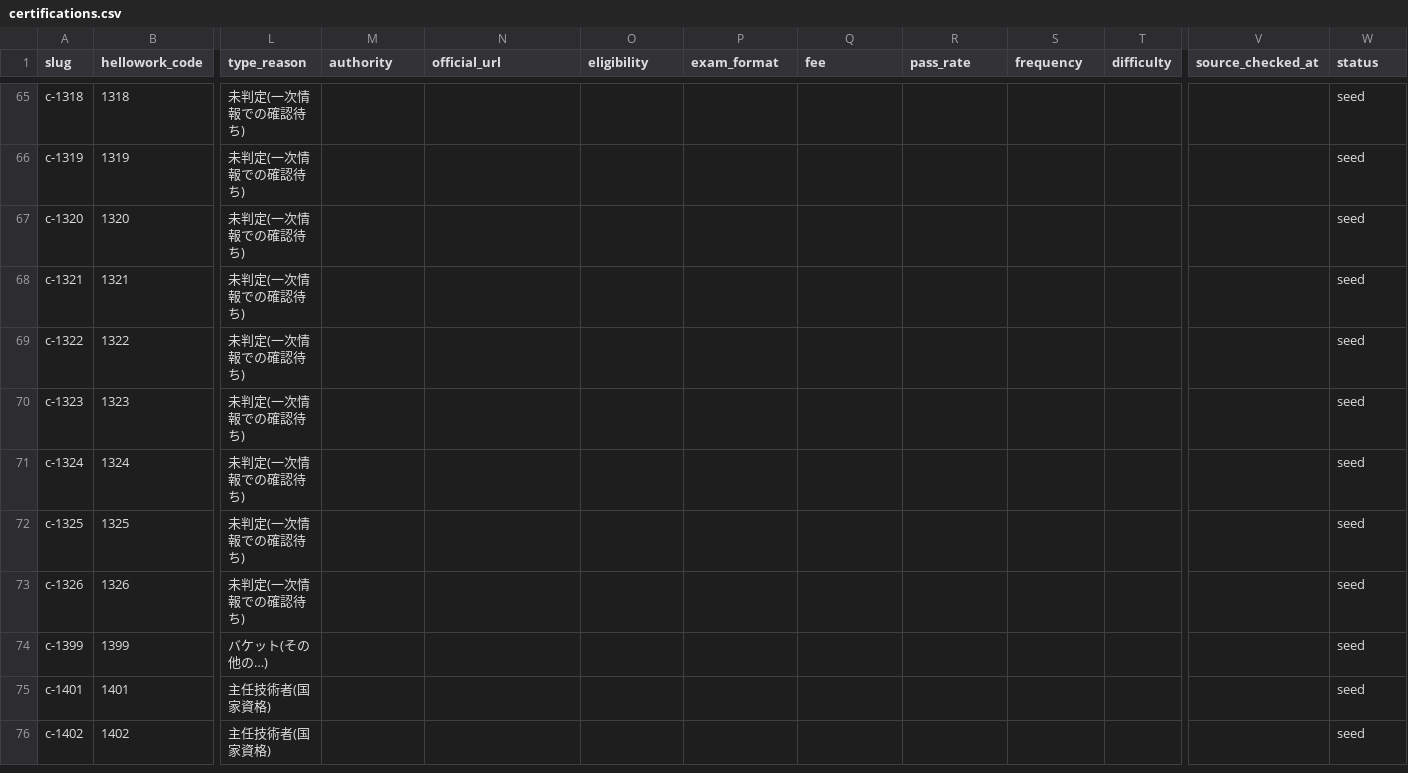
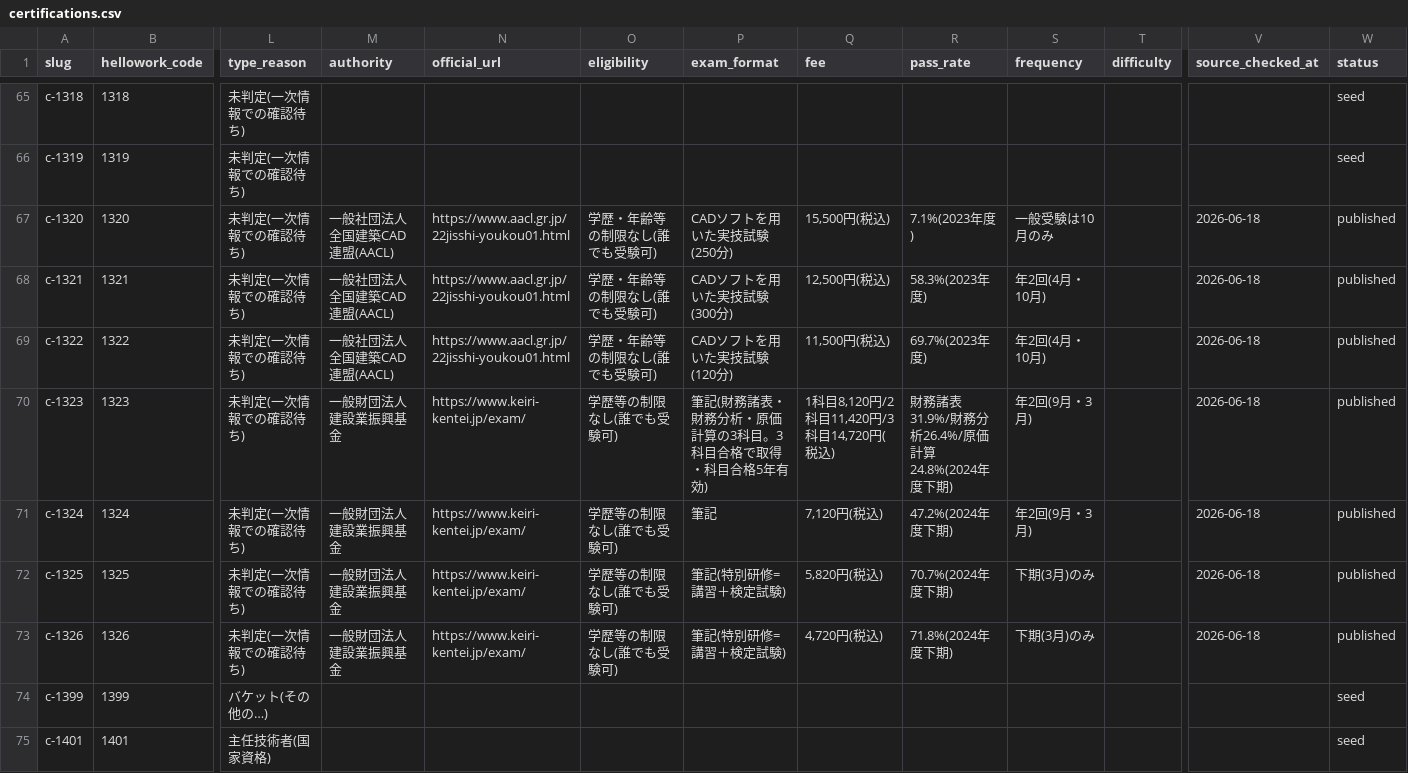
Before and after one commit to takkenshiken2026-sudo/shikaku-master, a CSV file: data/certifications.csv, drawn as a sheet; only a part is shown, gaps mark what is left out; the shorter side is filled out with more unchanged rows; the diff covers the shown part only; the diff names each change by its address in the sheet, - before the commit and + after, or states it on an @@ line.

```diff
--- a/data/certifications.csv
+++ b/data/certifications.csv
-M67:M69 (authority): (empty)
+M67:M69 (authority): 一般社団法人 全国建築CAD連盟(AACL)
-N67:N69 (official_url): (empty)
+N67:N69 (official_url): https://www.aacl.gr.jp/22jisshi-youkou01.html
-O67:O69 (eligibility): (empty)
+O67:O69 (eligibility): 学歴・年齢等の制限なし(誰でも受験可)
-P67 (exam_format): (empty)
+P67 (exam_format): CADソフトを用いた実技試験(250分)
-Q67 (fee): (empty)
+Q67 (fee): 15,500円(税込)
-R67 (pass_rate): (empty)
+R67 (pass_rate): 7.1%(2023年度)
-S67 (frequency): (empty)
+S67 (frequency): 一般受験は10月のみ
-V67:V73 (source_checked_at): (empty)
+V67:V73 (source_checked_at): 2026-06-18
-W67:W73 (status): seed
+W67:W73 (status): published
-P68 (exam_format): (empty)
+P68 (exam_format): CADソフトを用いた実技試験(300分)
-Q68 (fee): (empty)
+Q68 (fee): 12,500円(税込)
-R68 (pass_rate): (empty)
+R68 (pass_rate): 58.3%(2023年度)
-S68:S69 (frequency): (empty)
+S68:S69 (frequency): 年2回(4月・10月)
-P69 (exam_format): (empty)
+P69 (exam_format): CADソフトを用いた実技試験(120分)
-Q69 (fee): (empty)
+Q69 (fee): 11,500円(税込)
-R69 (pass_rate): (empty)
+R69 (pass_rate): 69.7%(2023年度)
-M70:M73 (authority): (empty)
+M70:M73 (authority): 一般財団法人 建設業振興基金
-N70:N73 (official_url): (empty)
+N70:N73 (official_url): https://www.keiri-kentei.jp/exam/
-O70:O73 (eligibility): (empty)
+O70:O73 (eligibility): 学歴等の制限なし(誰でも受験可)
-P70 (exam_format): (empty)
+P70 (exam_format): 筆記(財務諸表・財務分析・原価計算の3科目。3科目合格で取得・科目合格5年有効)
-Q70 (fee): (empty)
+Q70 (fee): 1科目8,120円/2科目11,420円/3科目14,720円(税込)
-R70 (pass_rate): (empty)
+R70 (pass_rate): 財務諸表31.9%/財務分析26.4%/原価計算24.8%(2024年度下期)
-S70:S71 (frequency): (empty)
+S70:S71 (frequency): 年2回(9月・3月)
-P71 (exam_format): (empty)
+P71 (exam_format): 筆記
-Q71 (fee): (empty)
+Q71 (fee): 7,120円(税込)
-R71 (pass_rate): (empty)
+R71 (pass_rate): 47.2%(2024年度下期)
-P72:P73 (exam_format): (empty)
+P72:P73 (exam_format): 筆記(特別研修=講習＋検定試験)
-Q72 (fee): (empty)
+Q72 (fee): 5,820円(税込)
-R72 (pass_rate): (empty)
+R72 (pass_rate): 70.7%(2024年度下期)
-S72:S73 (frequency): (empty)
+S72:S73 (frequency): 下期(3月)のみ
-Q73 (fee): (empty)
+Q73 (fee): 4,720円(税込)
-R73 (pass_rate): (empty)
+R73 (pass_rate): 71.8%(2024年度下期)
```
Also changed, not shown: 77 edited cells elsewhere in this file, data/overrides.csv, 23 other files.
